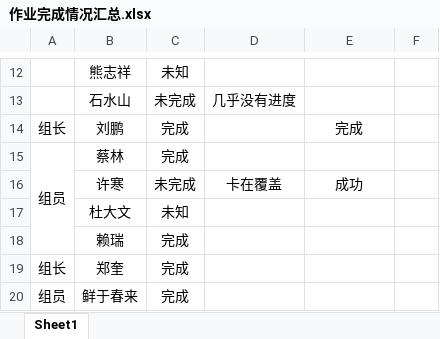
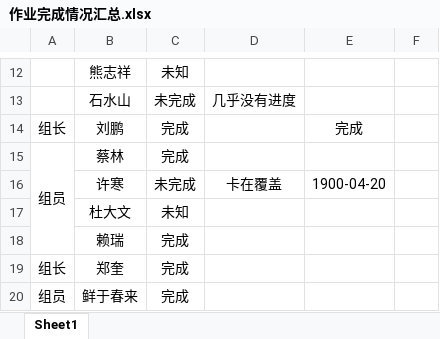
Before and after one commit to Larry21gram/BJT, an Excel workbook: 作业完成情况汇总.xlsx, sheet Sheet1, drawn as a sheet; only a part is shown, gaps mark what is left out; values as stored, in another font and other column widths than the file's, no borders; the diff names each change by its address in the sheet, - before the commit and + after, or states it on an @@ line.

```diff
--- a/作业完成情况汇总.xlsx (sheet Sheet1)
+++ b/作业完成情况汇总.xlsx (sheet Sheet1)
-E16: 成功
+E16: 1900-04-20
```
